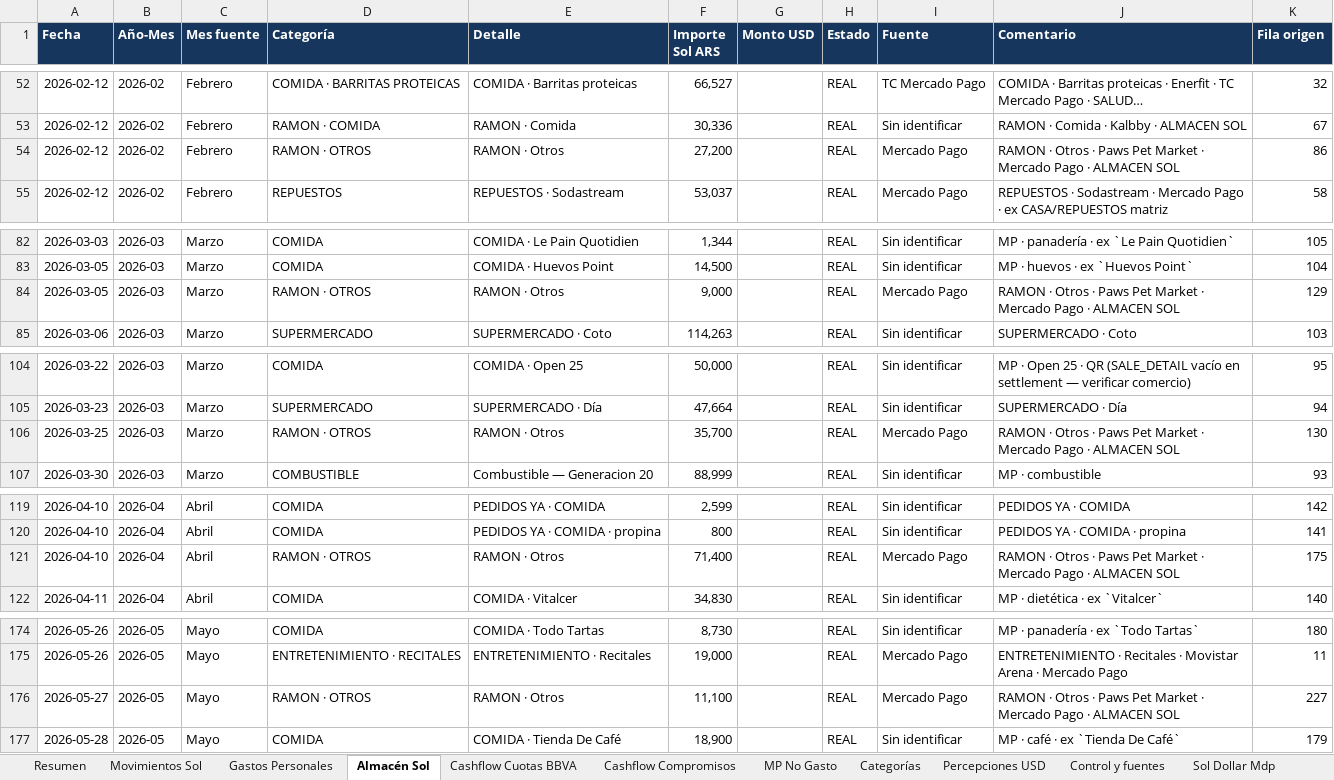
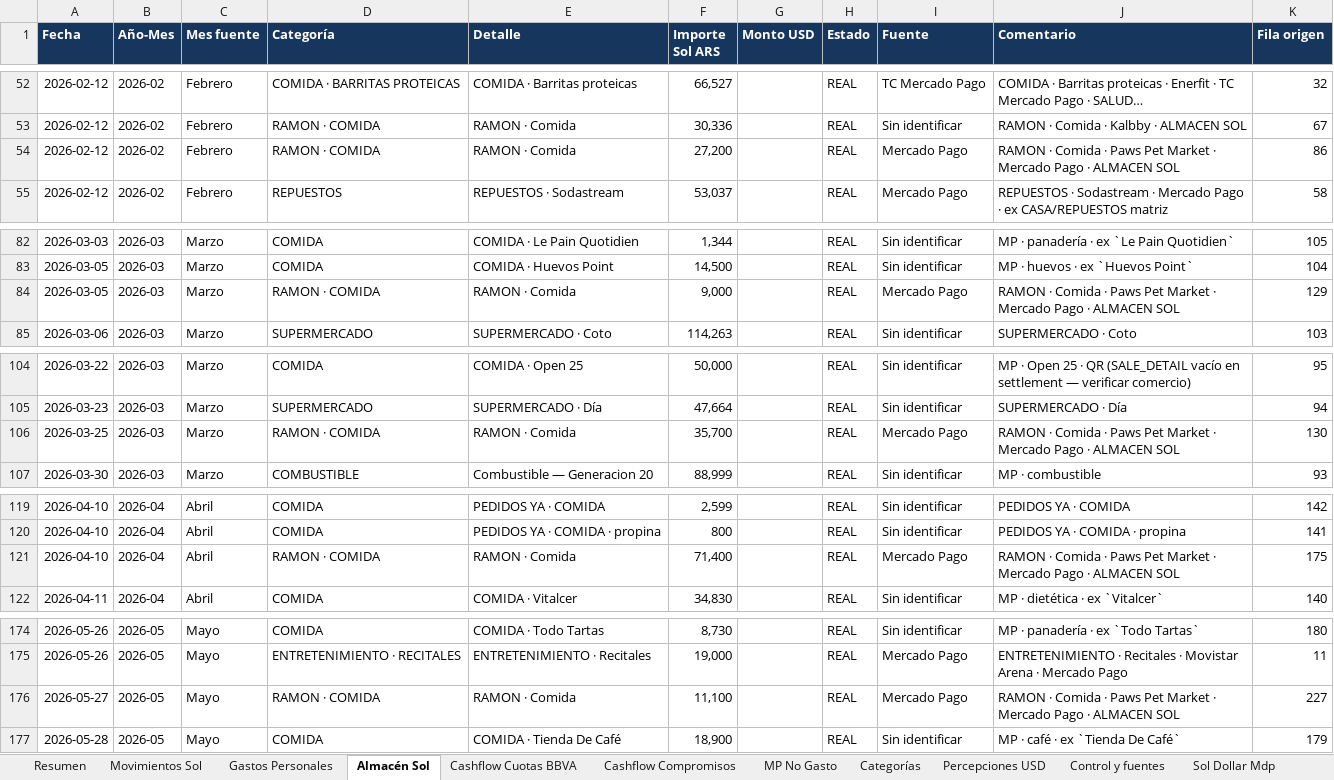
Before and after one commit to solzito148/budget, an Excel workbook: SOL/Gastos_SOL_2026.xlsx, sheet Almacén Sol, drawn as a sheet; only a part is shown, gaps mark what is left out; long unchanged cells end in …; values as stored, in another font and other column widths than the file's, no borders; table styles not drawn; the diff covers the shown part only; the diff names each change by its address in the sheet, - before the commit and + after, or states it on an @@ line.

```diff
--- a/SOL/Gastos_SOL_2026.xlsx (sheet Almacén Sol)
+++ b/SOL/Gastos_SOL_2026.xlsx (sheet Almacén Sol)
-D54 (Categoría): RAMON · OTROS
+D54 (Categoría): RAMON · COMIDA
-E54 (Detalle): RAMON · Otros
+E54 (Detalle): RAMON · Comida
-J54 (Comentario): RAMON · Otros · Paws…
+J54 (Comentario): RAMON · Comida · Paws…
-D84 (Categoría): RAMON · OTROS
+D84 (Categoría): RAMON · COMIDA
-E84 (Detalle): RAMON · Otros
+E84 (Detalle): RAMON · Comida
-J84 (Comentario): RAMON · Otros · Paws…
+J84 (Comentario): RAMON · Comida · Paws…
-D106 (Categoría): RAMON · OTROS
+D106 (Categoría): RAMON · COMIDA
-E106 (Detalle): RAMON · Otros
+E106 (Detalle): RAMON · Comida
-J106 (Comentario): RAMON · Otros · Paws…
+J106 (Comentario): RAMON · Comida · Paws…
-D121 (Categoría): RAMON · OTROS
+D121 (Categoría): RAMON · COMIDA
-E121 (Detalle): RAMON · Otros
+E121 (Detalle): RAMON · Comida
-J121 (Comentario): RAMON · Otros · Paws…
+J121 (Comentario): RAMON · Comida · Paws…
-D176 (Categoría): RAMON · OTROS
+D176 (Categoría): RAMON · COMIDA
-E176 (Detalle): RAMON · Otros
+E176 (Detalle): RAMON · Comida
-J176 (Comentario): RAMON · Otros · Paws…
+J176 (Comentario): RAMON · Comida · Paws…
```
Also changed, not shown: 6 edited cells elsewhere in this sheet, sheet Movimientos Sol, sheet Categorías, CIUDAD/Gastos_CIUDAD_1132_2026.xlsx, 7 other files.
